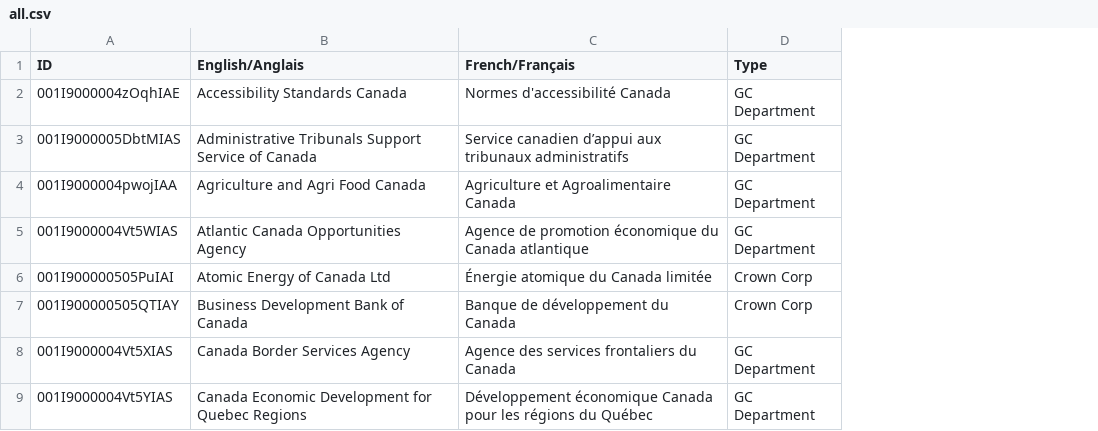
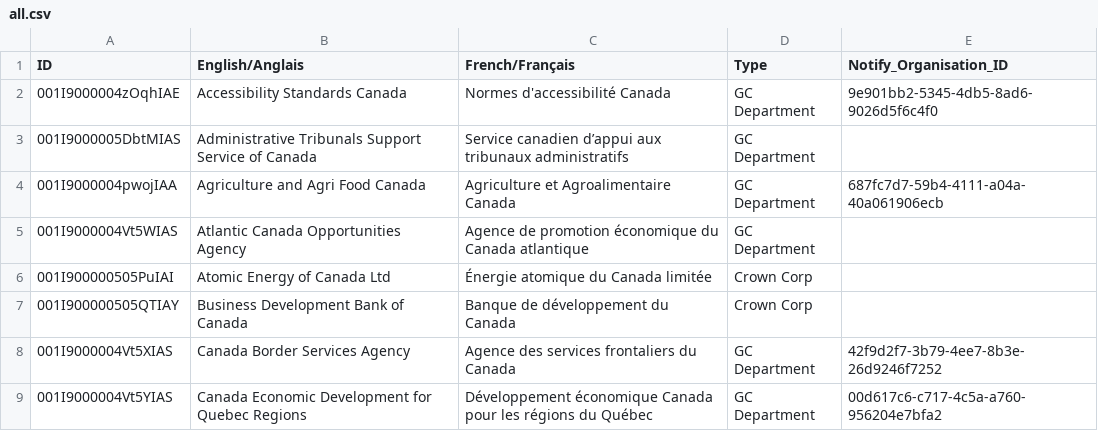
Before and after one commit to cds-snc/gc-organisations, a CSV file: data/all.csv, drawn as a sheet; only a part is shown; the diff names each change by its address in the sheet, - before the commit and + after, or states it on an @@ line.

```diff
--- a/data/all.csv
+++ b/data/all.csv
+column E (Notify_Organisation_ID), rows 2-9: 9e901bb2-5345-4db5-8ad6-9026d5f6c4f0 |  | 687fc7d7-59b4-4111-a04a-40a061906ecb |  |  |  | 42f9d2f7-3b79-4ee7-8b3e-26d9246f7252 | 00d617c6-c717-4c5a-a760-956204e7bfa2
```
Also changed, not shown: 1 other file.
